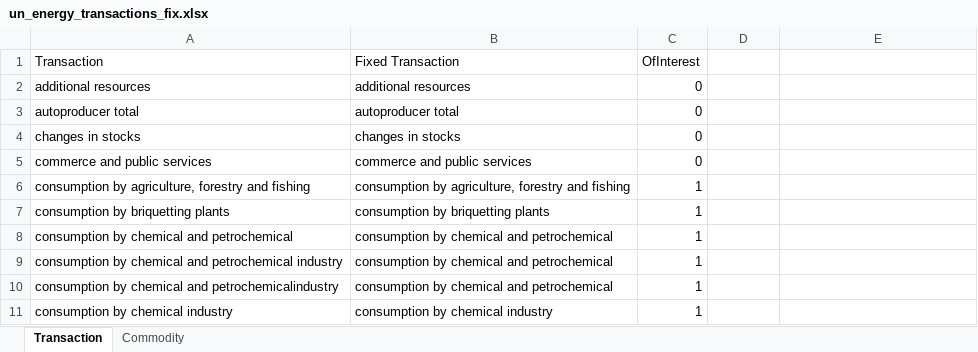
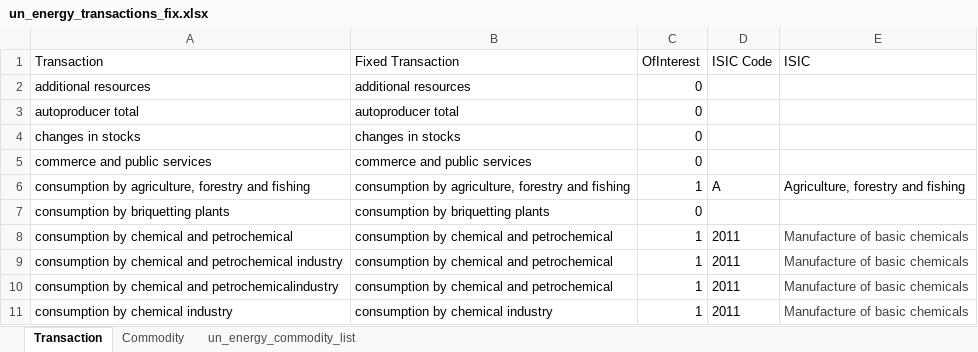
Before and after one commit to renatovargas/gears, an Excel workbook: gears_db/data/classifications/un_energy_transactions_fix.xlsx, sheet Transaction, drawn as a sheet; only a part is shown; values as stored, in another font and other column widths than the file's, no borders; conditional formats not drawn; the diff covers the shown part only; the diff names each change by its address in the sheet, - before the commit and + after, or states it on an @@ line.

```diff
--- a/gears_db/data/classifications/un_energy_transactions_fix.xlsx (sheet Transaction)
+++ b/gears_db/data/classifications/un_energy_transactions_fix.xlsx (sheet Transaction)
+sheet tab: un_energy_commodity_list
-D1: (empty)
+D1: ISIC Code
-E1: (empty)
+E1: ISIC
-D6 (ISIC Code): (empty)
+D6 (ISIC Code): A
-E6 (ISIC): (empty)
+E6 (ISIC): Agriculture, forestry and fishing
-C7 (OfInterest): 1
+C7 (OfInterest): 0
-D8:D11 (ISIC Code): (empty)
+D8:D11 (ISIC Code): 2011
-E8:E11 (ISIC): (empty)
+E8:E11 (ISIC): Manufacture of basic chemicals
```
Also changed, not shown: 70 edited cells elsewhere in this sheet, sheet Commodity, gears_db/data/classifications/equivalence.xlsx, gears_db/data/coefficients/un_energy_ipcc_coefficients.xlsx, 9 other files.
